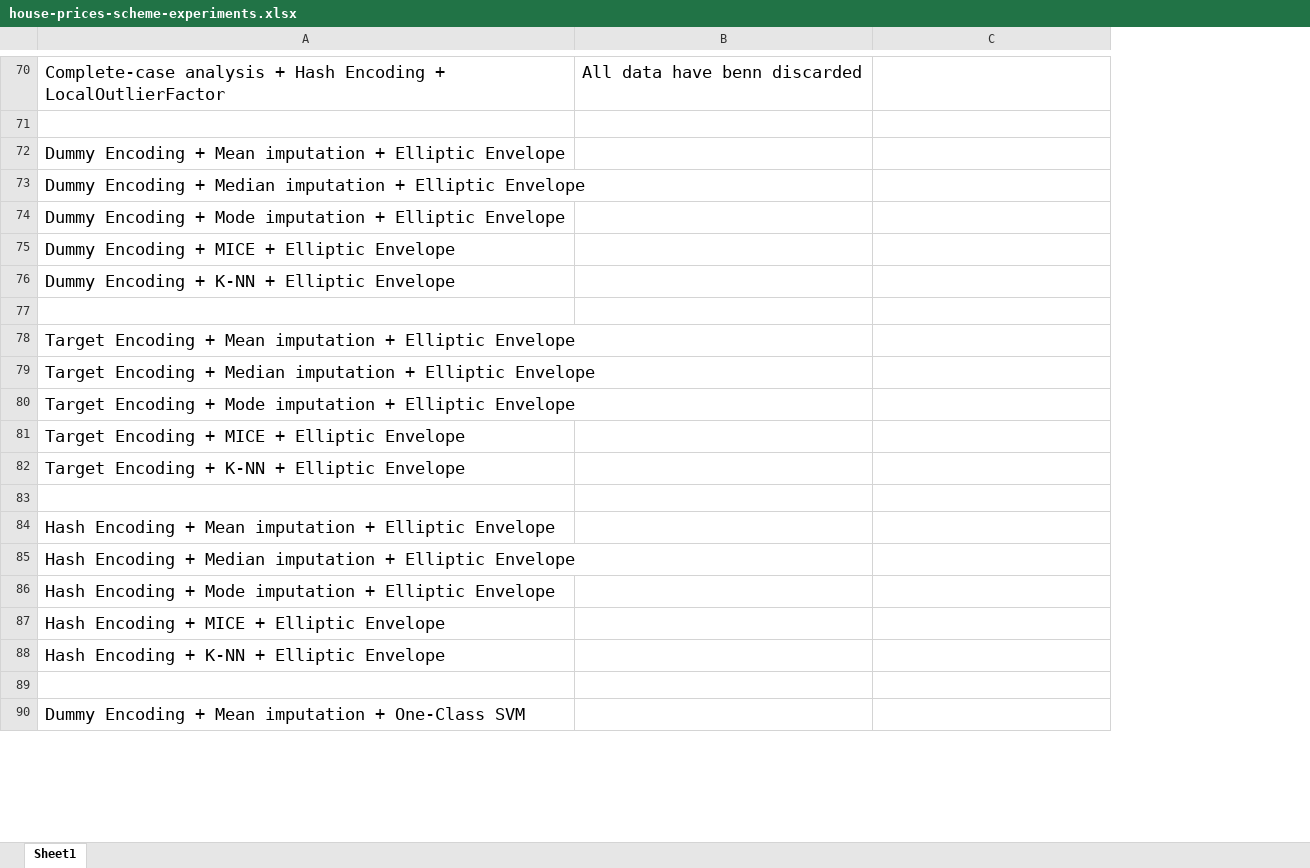
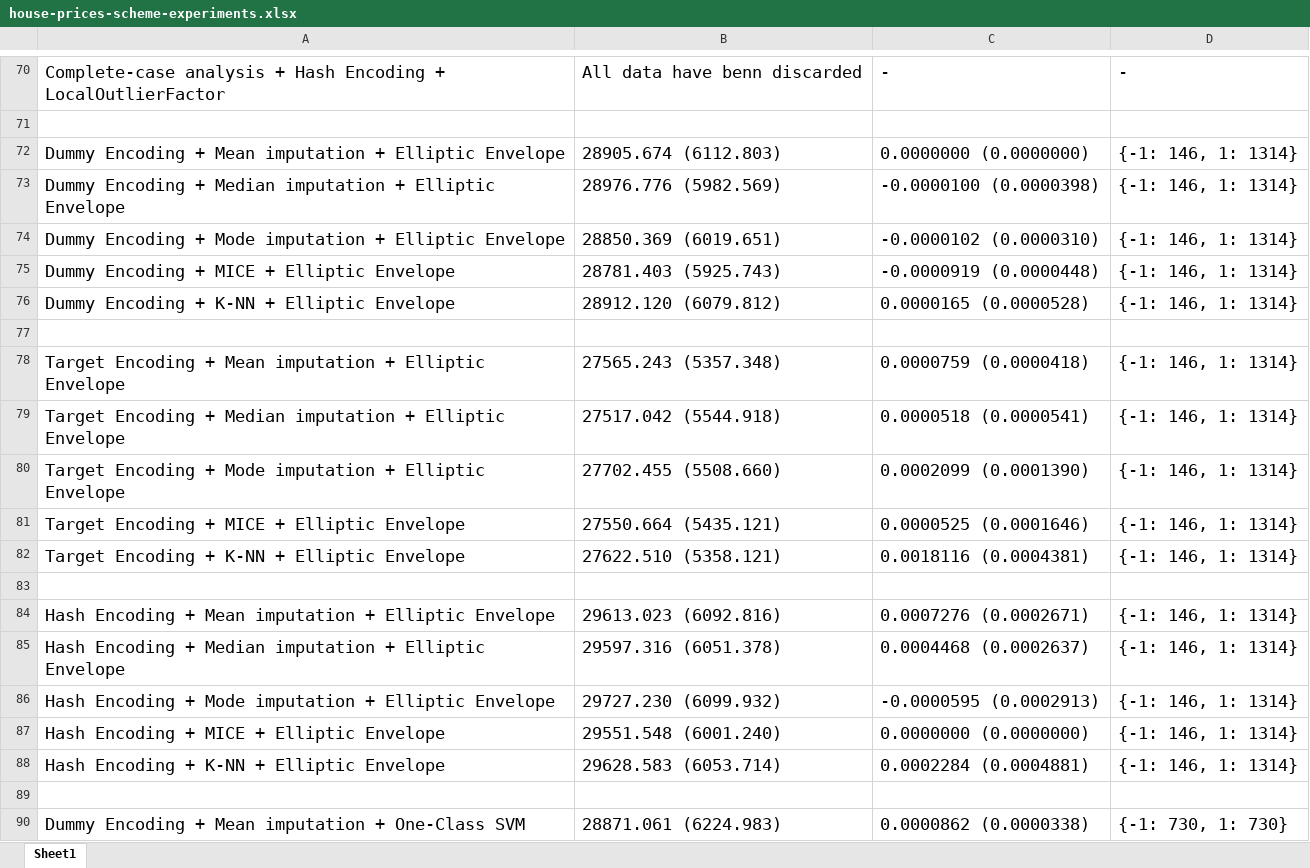
Before and after one commit to george-nigm/Improvements-to-ML-algorithms, an Excel workbook: house-prices-scheme-experiments.xlsx, sheet Sheet1, drawn as a sheet; only a part is shown, gaps mark what is left out; values as stored, in another font and other column widths than the file's, no borders; the diff covers the shown part only; the diff names each change by its address in the sheet, - before the commit and + after, or states it on an @@ line.

```diff
--- a/house-prices-scheme-experiments.xlsx (sheet Sheet1)
+++ b/house-prices-scheme-experiments.xlsx (sheet Sheet1)
+column D, rows 70-90: - |  | {-1: 146, 1: 1314} | {-1: 146, 1: 1314} | {-1: 146, 1: 1314} | {-1: 146, 1: 1314} | {-1: 146, 1: 1314} |  | {-1: 146, 1: 1314} | {-1: 146, 1: 1314} | {-1: 146, 1: 1314} | {-1: 146, 1: 1314} | {-1: 146, 1: 1314} |  | {-1: 146, 1: 1314} | {-1: 146, 1: 1314} | {-1: 146, 1: 1314} | {-1: 146, 1: 1314} | {-1: 146, 1: 1314} |  | {-1: 730, 1: 730}
-C70: (empty)
+C70: -
-B72: (empty)
+B72: 28905.674 (6112.803)
-C72: (empty)
+C72: 0.0000000 (0.0000000)
-B73: (empty)
+B73: 28976.776 (5982.569)
-C73: (empty)
+C73: -0.0000100 (0.0000398)
-B74: (empty)
+B74: 28850.369 (6019.651)
-C74: (empty)
+C74: -0.0000102 (0.0000310)
-B75: (empty)
+B75: 28781.403 (5925.743)
-C75: (empty)
+C75: -0.0000919 (0.0000448)
-B76: (empty)
+B76: 28912.120 (6079.812)
-C76: (empty)
+C76: 0.0000165 (0.0000528)
-B78: (empty)
+B78: 27565.243 (5357.348)
-C78: (empty)
+C78: 0.0000759 (0.0000418)
-B79: (empty)
+B79: 27517.042 (5544.918)
-C79: (empty)
+C79: 0.0000518 (0.0000541)
-B80: (empty)
+B80: 27702.455 (5508.660)
-C80: (empty)
+C80: 0.0002099 (0.0001390)
-B81: (empty)
+B81: 27550.664 (5435.121)
-C81: (empty)
+C81: 0.0000525 (0.0001646)
-B82: (empty)
+B82: 27622.510 (5358.121)
-C82: (empty)
+C82: 0.0018116 (0.0004381)
-B84: (empty)
+B84: 29613.023 (6092.816)
-C84: (empty)
+C84: 0.0007276 (0.0002671)
-B85: (empty)
+B85: 29597.316 (6051.378)
-C85: (empty)
+C85: 0.0004468 (0.0002637)
-B86: (empty)
+B86: 29727.230 (6099.932)
-C86: (empty)
+C86: -0.0000595 (0.0002913)
-B87: (empty)
+B87: 29551.548 (6001.240)
-C87: (empty)
+C87: 0.0000000 (0.0000000)
-B88: (empty)
+B88: 29628.583 (6053.714)
-C88: (empty)
+C88: 0.0002284 (0.0004881)
-B90: (empty)
+B90: 28871.061 (6224.983)
-C90: (empty)
+C90: 0.0000862 (0.0000338)
```
Also changed, not shown: 2 added rows, 2 removed rows and 141 edited cells elsewhere in this sheet, 1 other file.
